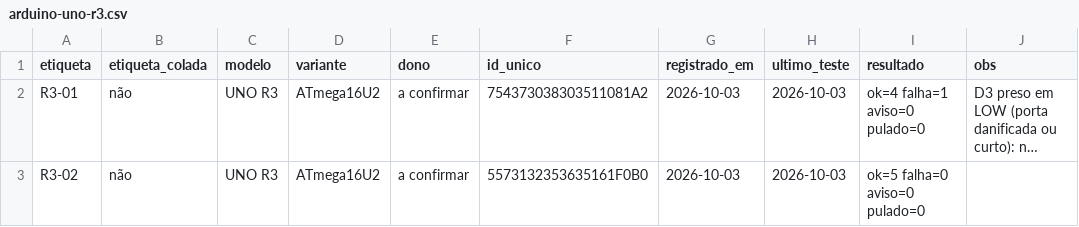
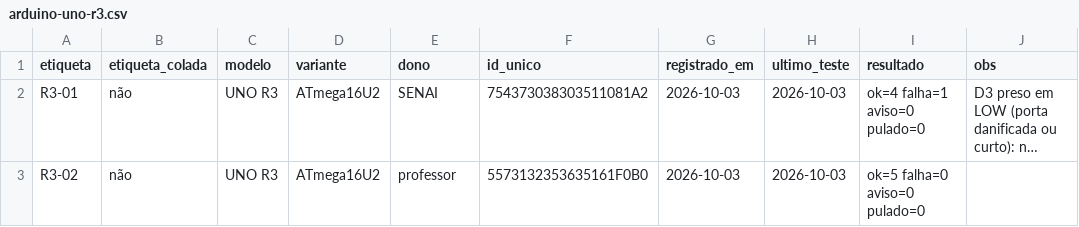
Before and after one commit to professorjoaomiguel/lab-boards, a CSV file: inventario/arduino-uno-r3.csv, drawn as a sheet; long unchanged cells end in …; the diff names each change by its address in the sheet, - before the commit and + after, or states it on an @@ line.

```diff
--- a/inventario/arduino-uno-r3.csv
+++ b/inventario/arduino-uno-r3.csv
-E2 (dono): a confirmar
+E2 (dono): SENAI
-E3 (dono): a confirmar
+E3 (dono): professor
```
Also changed, not shown: 1 other file.
